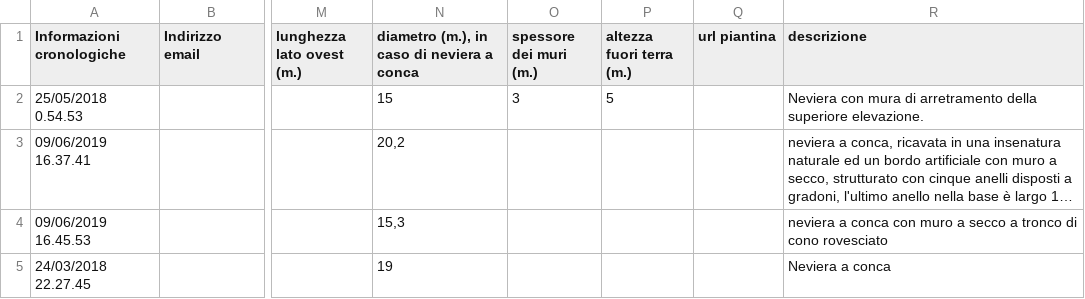
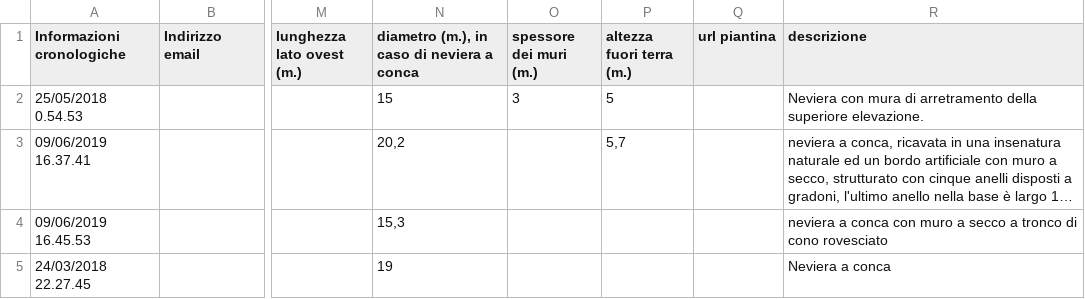
Before and after one commit to NeviereDiSicilia/nevieredisicilia.github.io, a CSV file: neviere/Neviere_di_Sicilia.csv, drawn as a sheet; only a part is shown, gaps mark what is left out; long unchanged cells end in …; the diff covers the shown part only; the diff names each change by its address in the sheet, - before the commit and + after, or states it on an @@ line.

Commit message:
Update Neviere_di_Sicilia.csv

```diff
--- a/neviere/Neviere_di_Sicilia.csv
+++ b/neviere/Neviere_di_Sicilia.csv
-P3 (altezza fuori terra (m.)): (empty)
+P3 (altezza fuori terra (m.)): 5,7
```
Also changed, not shown: 1 added row elsewhere in this file.
